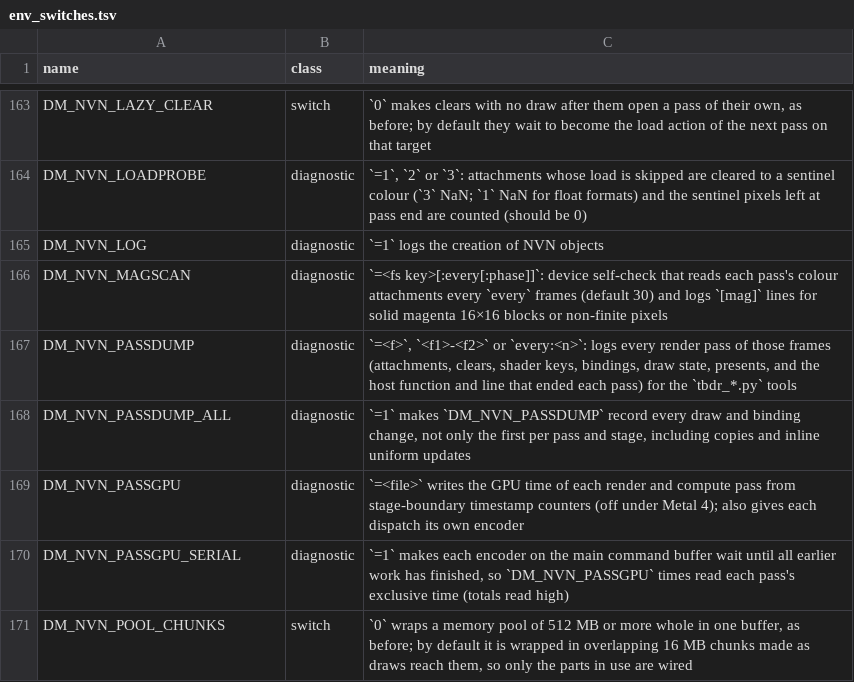
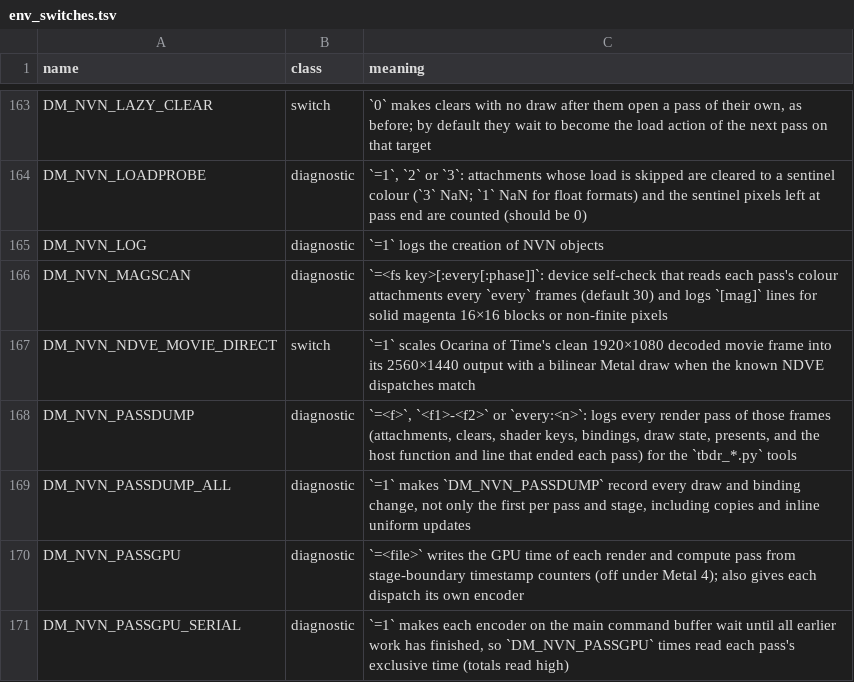
Before and after one commit to lil-tag/nxnative, a TSV file: docs/env_switches.tsv, drawn as a sheet; only a part is shown, gaps mark what is left out; the shorter side is filled out with more unchanged rows.

```diff
--- a/docs/env_switches.tsv
+++ b/docs/env_switches.tsv
@@ -166,2 +166,3 @@ DM_NVN_LOG	diagnostic	`=1` logs the creation of NVN objects
 DM_NVN_MAGSCAN	diagnostic	`=<fs key>[:every[:phase]]`: device self-check that reads each pass's colour attachments every `every` frames (default 30) and logs `[mag]` lines for solid magenta 16×16 blocks or non-finite pixels
+DM_NVN_NDVE_MOVIE_DIRECT	switch	`=1` scales Ocarina of Time's clean 1920×1080 decoded movie frame into its 2560×1440 output with a bilinear Metal draw when the known NDVE dispatches match
 DM_NVN_PASSDUMP	diagnostic	`=<f>`, `<f1>-<f2>` or `every:<n>`: logs every render pass of those frames (attachments, clears, shader keys, bindings, draw state, presents, and the host function and line that ended each pass) for the `tbdr_*.py` tools
```
Also changed, not shown: 5 other files.
